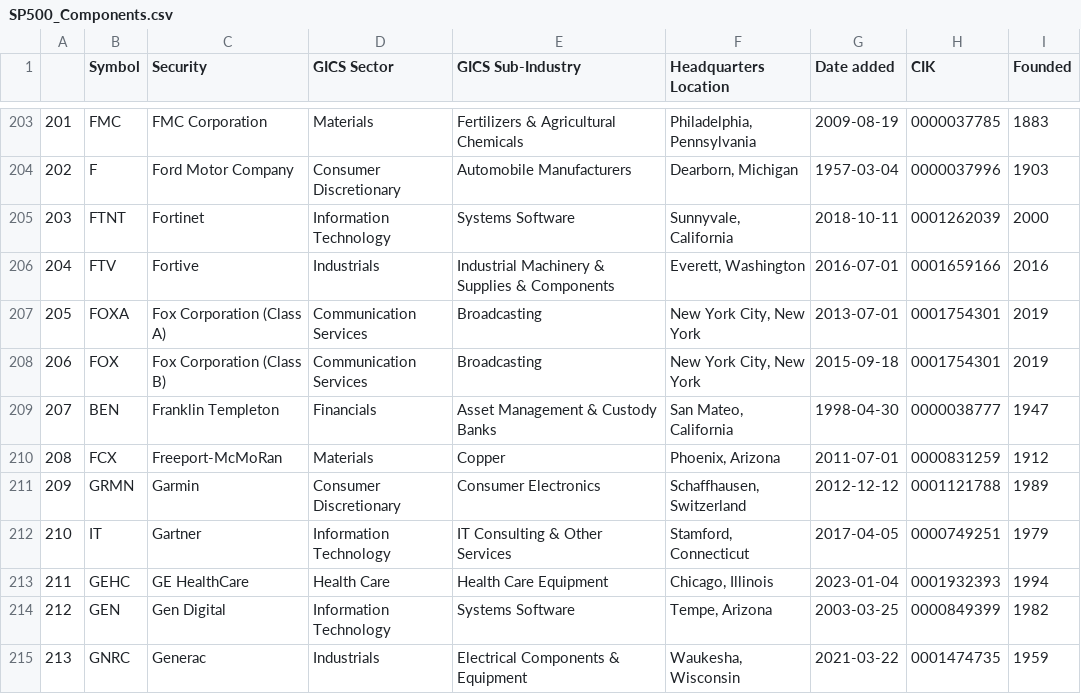
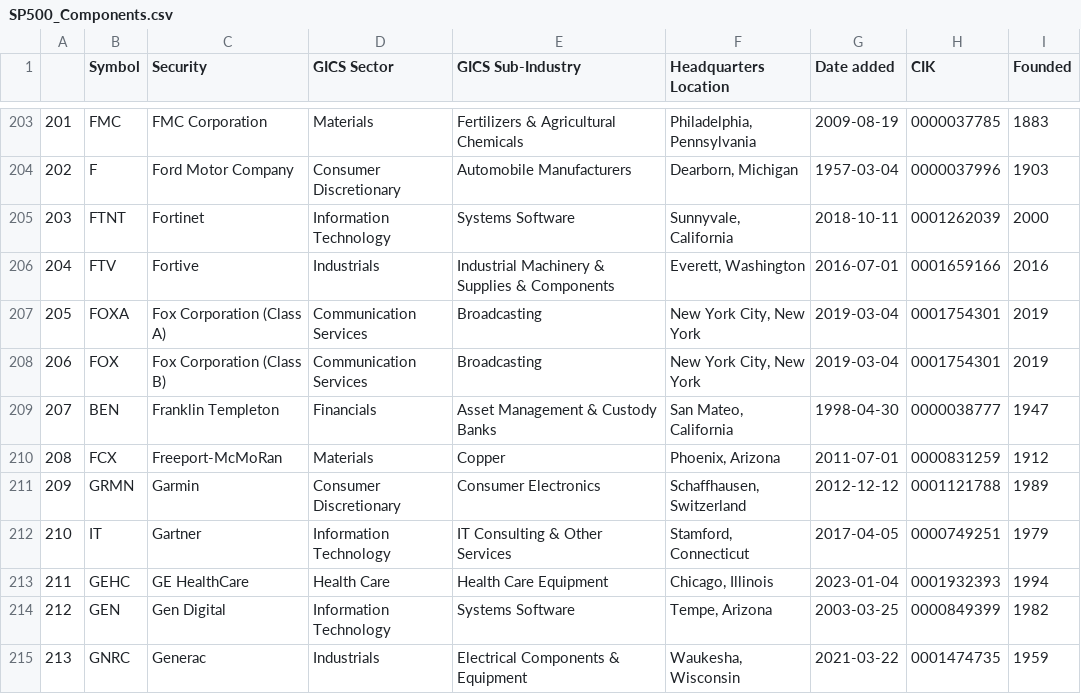
Before and after one commit to vvelicu/s-p500, a CSV file: data/SP500_Components.csv, drawn as a sheet; only a part is shown, gaps mark what is left out.

```diff
--- a/data/SP500_Components.csv
+++ b/data/SP500_Components.csv
@@ -206,4 +206,4 @@
 204,FTV,Fortive,Industrials,Industrial Machinery & Supplies & Components,"Everett, Washington",2016-07-01,0001659166,2016
-205,FOXA,Fox Corporation (Class A),Communication Services,Broadcasting,"New York City, New York",2013-07-01,0001754301,2019
-206,FOX,Fox Corporation (Class B),Communication Services,Broadcasting,"New York City, New York",2015-09-18,0001754301,2019
+205,FOXA,Fox Corporation (Class A),Communication Services,Broadcasting,"New York City, New York",2019-03-04,0001754301,2019
+206,FOX,Fox Corporation (Class B),Communication Services,Broadcasting,"New York City, New York",2019-03-04,0001754301,2019
 207,BEN,Franklin Templeton,Financials,Asset Management & Custody Banks,"San Mateo, California",1998-04-30,0000038777,1947
```
